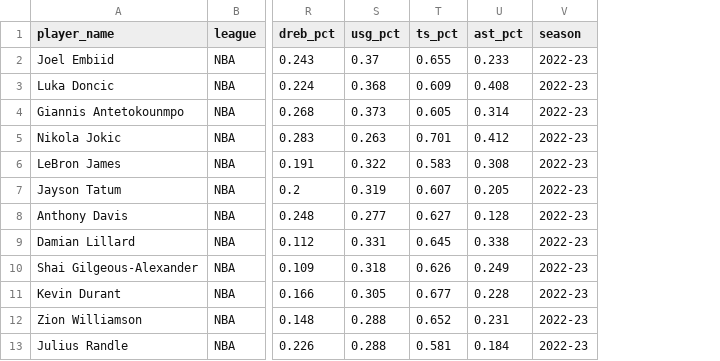
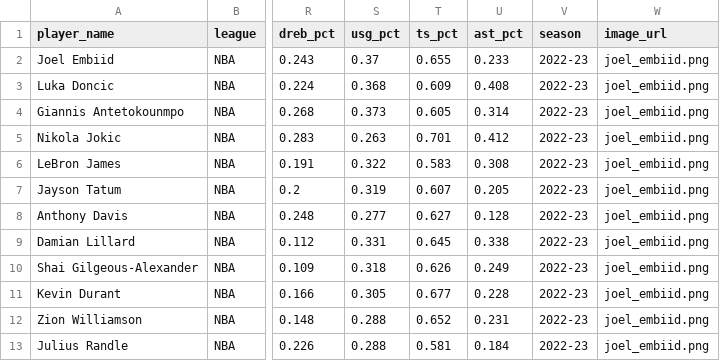
Before and after one commit to Bodhi-Rubinstein/Recitation-015-Team-04-SoftDev, a CSV file: ProjectSourceCode/src/resources/csv/nba_wnba_100.csv, drawn as a sheet; only a part is shown, gaps mark what is left out; the diff names each change by its address in the sheet, - before the commit and + after, or states it on an @@ line.

Commit message:
add cards to test db

```diff
--- a/ProjectSourceCode/src/resources/csv/nba_wnba_100.csv
+++ b/ProjectSourceCode/src/resources/csv/nba_wnba_100.csv
+column W (image_url), rows 2-13: all joel_embiid.png
```
